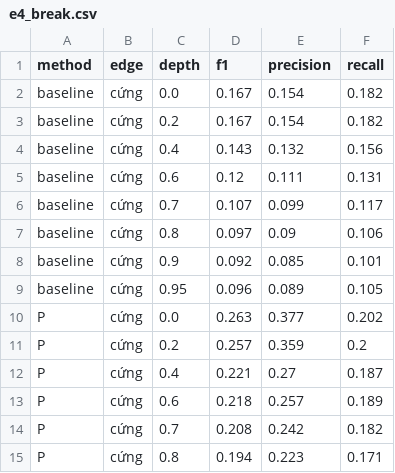
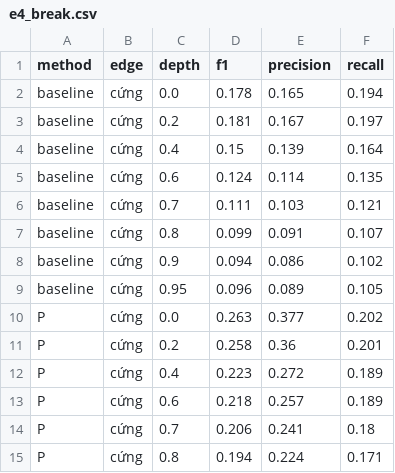
Before and after one commit to anhhuy05/XU_LY_ANH, a CSV file: LaneDetection/results/tables/e4_break.csv, drawn as a sheet; only a part is shown; the diff covers the shown part only.

Commit message:
Add failure case images and update results tables
- Added new failure case images for different lighting conditions (highlight, normal, shadow) in the results directory.
- Updated figures for experiments e2, e3, and e4 with new images.
- Introduced a new baseline results table (e1_baseline.csv) with precision, recall, and F1 scores.
- Modified the sweep results table (e2_sweep.csv) with updated scores and parameters.
- Revised ablation study results (e3_ablation.csv) with improved metrics.
- Updated break results (e4_break.csv) with new metrics for different edge and depth configurations.
- Added compiled Python files in the tools cache directory.

```diff
--- a/LaneDetection/results/tables/e4_break.csv
+++ b/LaneDetection/results/tables/e4_break.csv
@@ -1,15 +1,15 @@
 method,edge,depth,f1,precision,recall
-baseline,cứng,0.0,0.167,0.154,0.182
-baseline,cứng,0.2,0.167,0.154,0.182
-baseline,cứng,0.4,0.143,0.132,0.156
-baseline,cứng,0.6,0.12,0.111,0.131
-baseline,cứng,0.7,0.107,0.099,0.117
-baseline,cứng,0.8,0.097,0.09,0.106
-baseline,cứng,0.9,0.092,0.085,0.101
+baseline,cứng,0.0,0.178,0.165,0.194
+baseline,cứng,0.2,0.181,0.167,0.197
+baseline,cứng,0.4,0.15,0.139,0.164
+baseline,cứng,0.6,0.124,0.114,0.135
+baseline,cứng,0.7,0.111,0.103,0.121
+baseline,cứng,0.8,0.099,0.091,0.107
+baseline,cứng,0.9,0.094,0.086,0.102
 baseline,cứng,0.95,0.096,0.089,0.105
 P,cứng,0.0,0.263,0.377,0.202
-P,cứng,0.2,0.257,0.359,0.2
-P,cứng,0.4,0.221,0.27,0.187
+P,cứng,0.2,0.258,0.36,0.201
+P,cứng,0.4,0.223,0.272,0.189
 P,cứng,0.6,0.218,0.257,0.189
-P,cứng,0.7,0.208,0.242,0.182
-P,cứng,0.8,0.194,0.223,0.171
+P,cứng,0.7,0.206,0.241,0.18
+P,cứng,0.8,0.194,0.224,0.171
```
Also changed, not shown: 37 edited cells elsewhere in this file, LaneDetection/data/stratification.csv, LaneDetection/results/tables/e2_sweep.csv, 18 other files.
